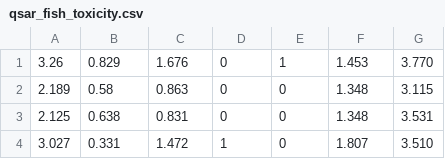
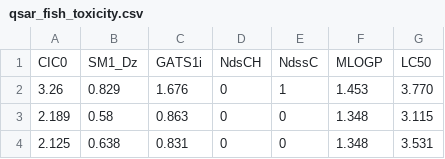
Before and after one commit to Felipalds/regression-machine-learning, a CSV file: data/qsar_fish_toxicity.csv, drawn as a sheet; only a part is shown; the shorter side is filled out with more unchanged rows; the diff names each change by its address in the sheet, - before the commit and + after, or states it on an @@ line.

```diff
--- a/data/qsar_fish_toxicity.csv
+++ b/data/qsar_fish_toxicity.csv
+row 1: CIC0 | SM1_Dz | GATS1i | NdsCH | NdssC | MLOGP | LC50
```
Also changed, not shown: 1 other file.
